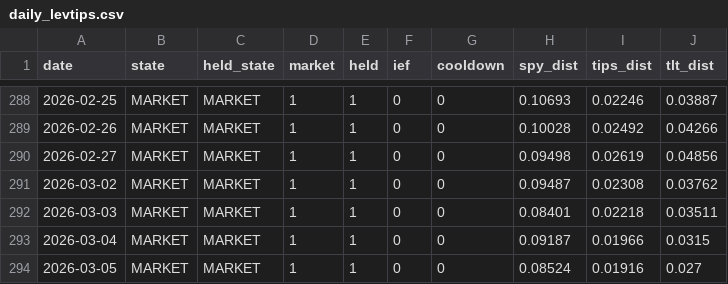
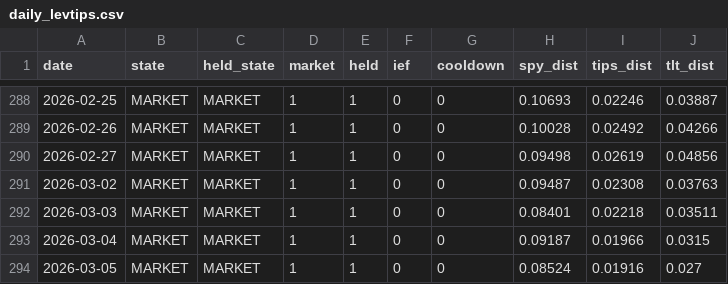
Before and after one commit to Sin3qz/Strategies-dashboard, a CSV file: data/daily_levtips.csv, drawn as a sheet; only a part is shown, gaps mark what is left out; the diff covers the shown part only.

```diff
--- a/data/daily_levtips.csv
+++ b/data/daily_levtips.csv
@@ -290,3 +290,3 @@ date,state,held_state,market,held,ief,cooldown,spy_dist,tips_dist,tlt_dist
 2026-02-27,MARKET,MARKET,1,1,0,0,0.09498,0.02619,0.04856
-2026-03-02,MARKET,MARKET,1,1,0,0,0.09487,0.02308,0.03762
+2026-03-02,MARKET,MARKET,1,1,0,0,0.09487,0.02308,0.03763
 2026-03-03,MARKET,MARKET,1,1,0,0,0.08401,0.02218,0.03511
```
Also changed, not shown: 5 edited cells elsewhere in this file, data/daily_levgtaa.csv, data/equity.csv, 4 other files.
